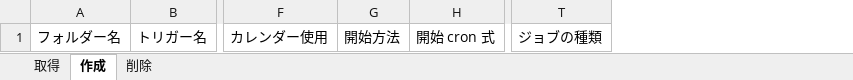
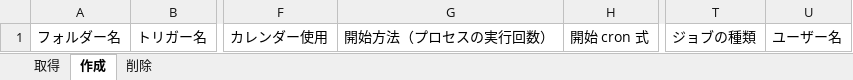
Before and after one commit to UiPath-Services/OrchestratorManager, an Excel workbook: Workbooks/JA/トリガー.xlsx, sheet 作成, drawn as a sheet; only a part is shown, gaps mark what is left out; values as stored, in another font and other column widths than the file's, no borders; table styles not drawn; removed rows and columns are numbered as before the commit, all else as after; the diff names each change by its address in the sheet, - before the commit and + after, or states it on an @@ line.

```diff
--- a/Workbooks/JA/トリガー.xlsx (sheet 作成)
+++ b/Workbooks/JA/トリガー.xlsx (sheet 作成)
-column G, row 1: 開始方法
+column G, row 1: 開始方法（プロセスの実行回数）
+column U, row 1: ユーザー名
```
Also changed, not shown: Workbooks/EN/Triggers.xlsx, Workbooks/JA/アセット.xlsx, 17 other files.
